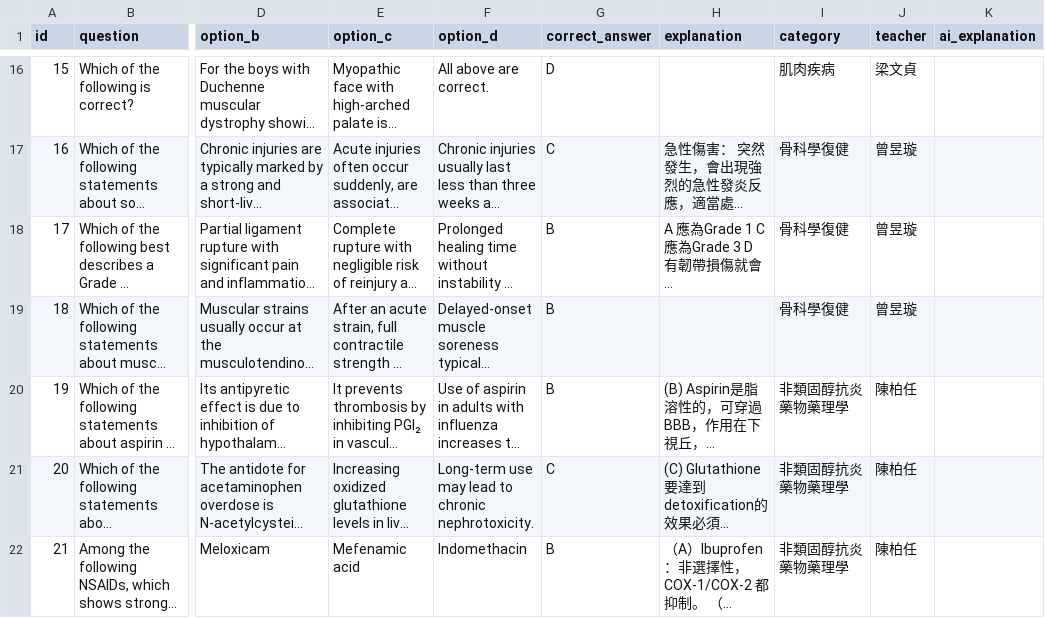
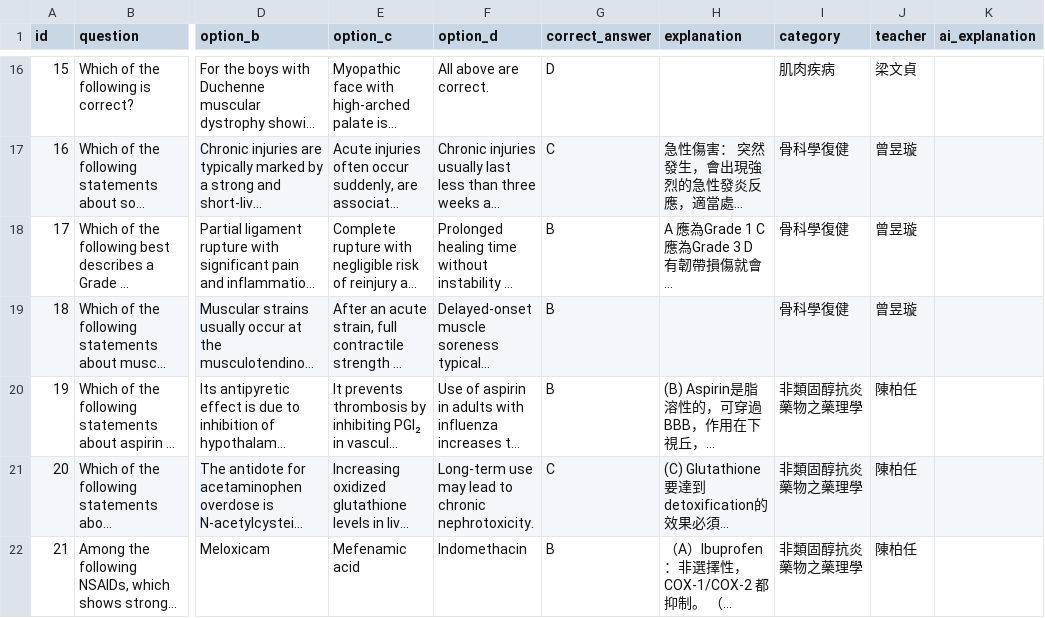
Before and after one commit to jimmy0922236561-cmd/my-quiz-website, a CSV file: quizzes/Block8_113_Final.csv, drawn as a sheet; only a part is shown, gaps mark what is left out; long unchanged cells end in …; the diff covers the shown part only; the diff names each change by its address in the sheet, - before the commit and + after, or states it on an @@ line.

```diff
--- a/quizzes/Block8_113_Final.csv
+++ b/quizzes/Block8_113_Final.csv
-I20:I22 (category): 非類固醇抗炎藥物藥理學
+I20:I22 (category): 非類固醇抗炎藥物之藥理學
```
Also changed, not shown: 14 edited cells elsewhere in this file, quizzes/Block8_111_Final.csv, quizzes/Block8_111_Mid.csv, 4 other files.
